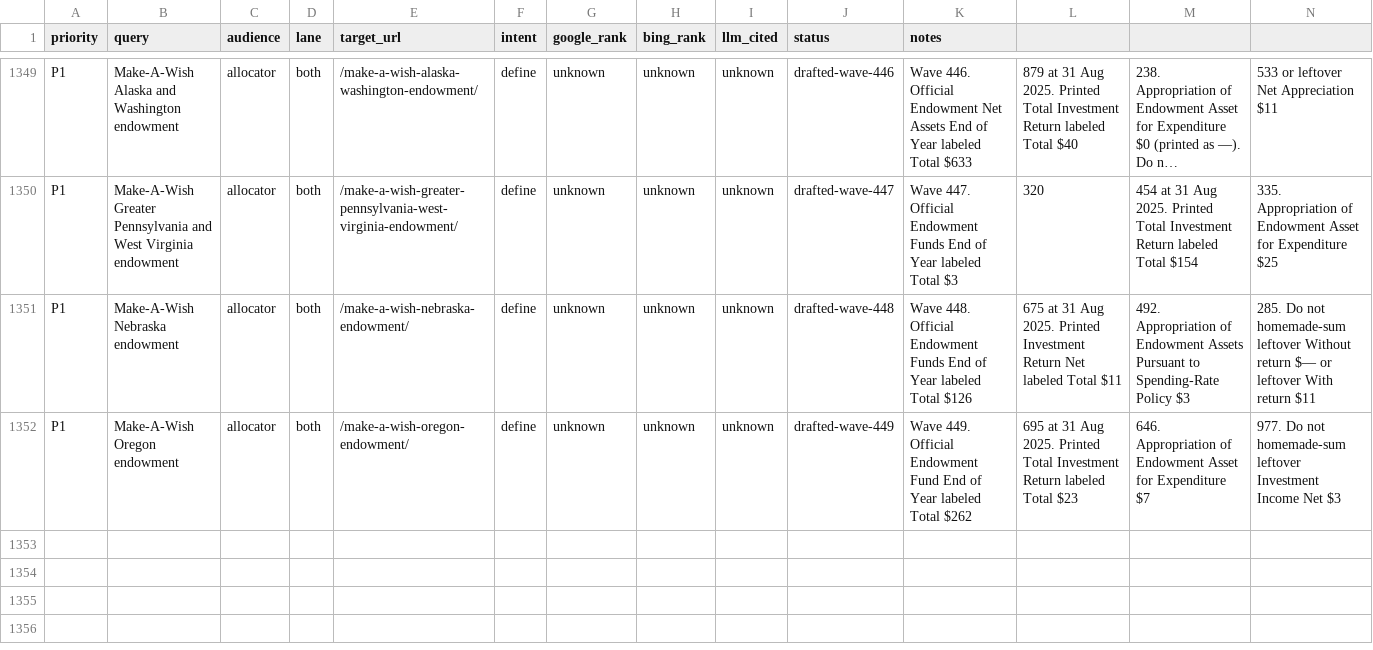
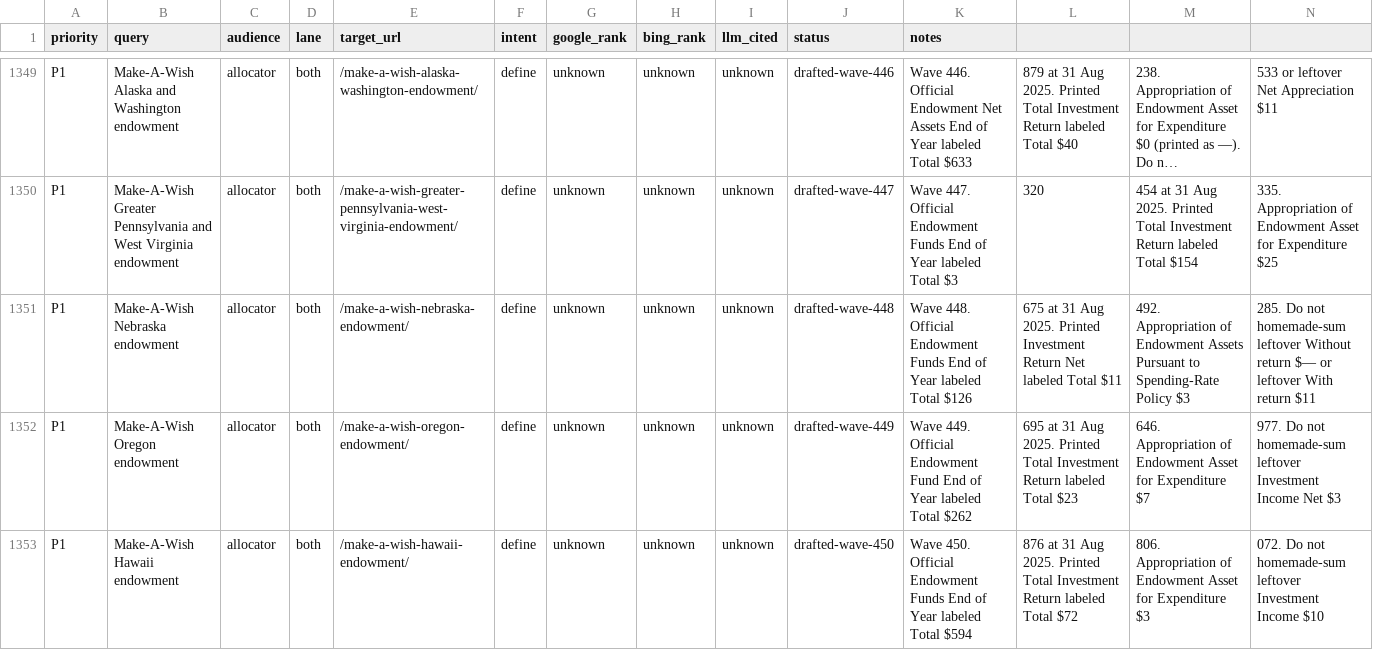
Before and after one commit to timcanada/uao-insurance-gate, a CSV file: seo-aeo/inventory/keyword-board.csv, drawn as a sheet; only a part is shown, gaps mark what is left out; long unchanged cells end in …; rows hold the shown columns only; the diff names each change by its address in the sheet, - before the commit and + after, or states it on an @@ line.

```diff
--- a/seo-aeo/inventory/keyword-board.csv
+++ b/seo-aeo/inventory/keyword-board.csv
+row 1353: P1 | Make-A-Wish Hawaii endowment | allocator | both | /make-a-wish-hawaii-endowment/ | define | unknown | unknown | unknown | drafted-wave-450 | Wave 450. Official Endowment Funds End of Year labeled Total $594 | 876 at 31 Aug 2025. Printed Total Investment Return labeled Total $72 | 806. Appropriation of Endowment Asset for Expenditure $3 | 072. Do not homemade-sum leftover Investment Income $10
```
Also changed, not shown: 9 other files.
